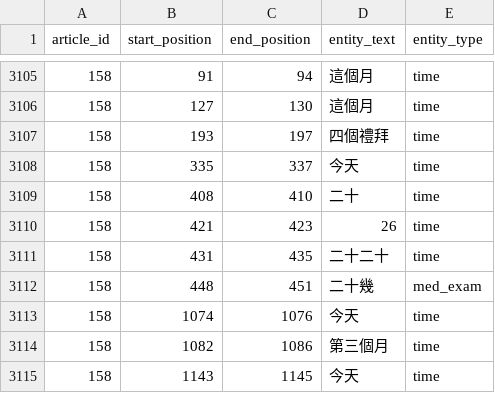
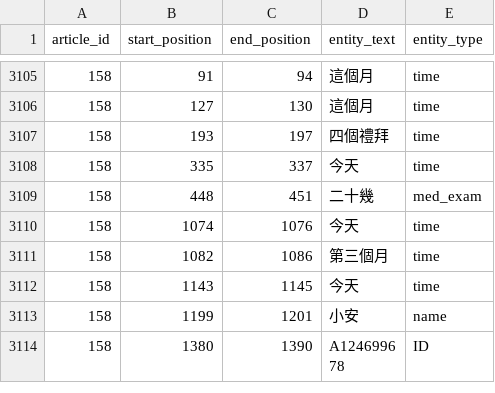
Before and after one commit to wuling31715/2020-AI-CUP, a TSV file: ensemble/ensemble.tsv, drawn as a sheet; only a part is shown, gaps mark what is left out; the shorter side is filled out with more unchanged rows; the diff names each change by its address in the sheet, - before the commit and + after, or states it on an @@ line.

```diff
--- a/ensemble/ensemble.tsv
+++ b/ensemble/ensemble.tsv
-row 3109: 158 | 408 | 410 | 二十 | time
-row 3110: 158 | 421 | 423 | 26 | time
-row 3111: 158 | 431 | 435 | 二十二十 | time
```
Also changed, not shown: dictionary/ground_truth/location.csv, 7 other files.
